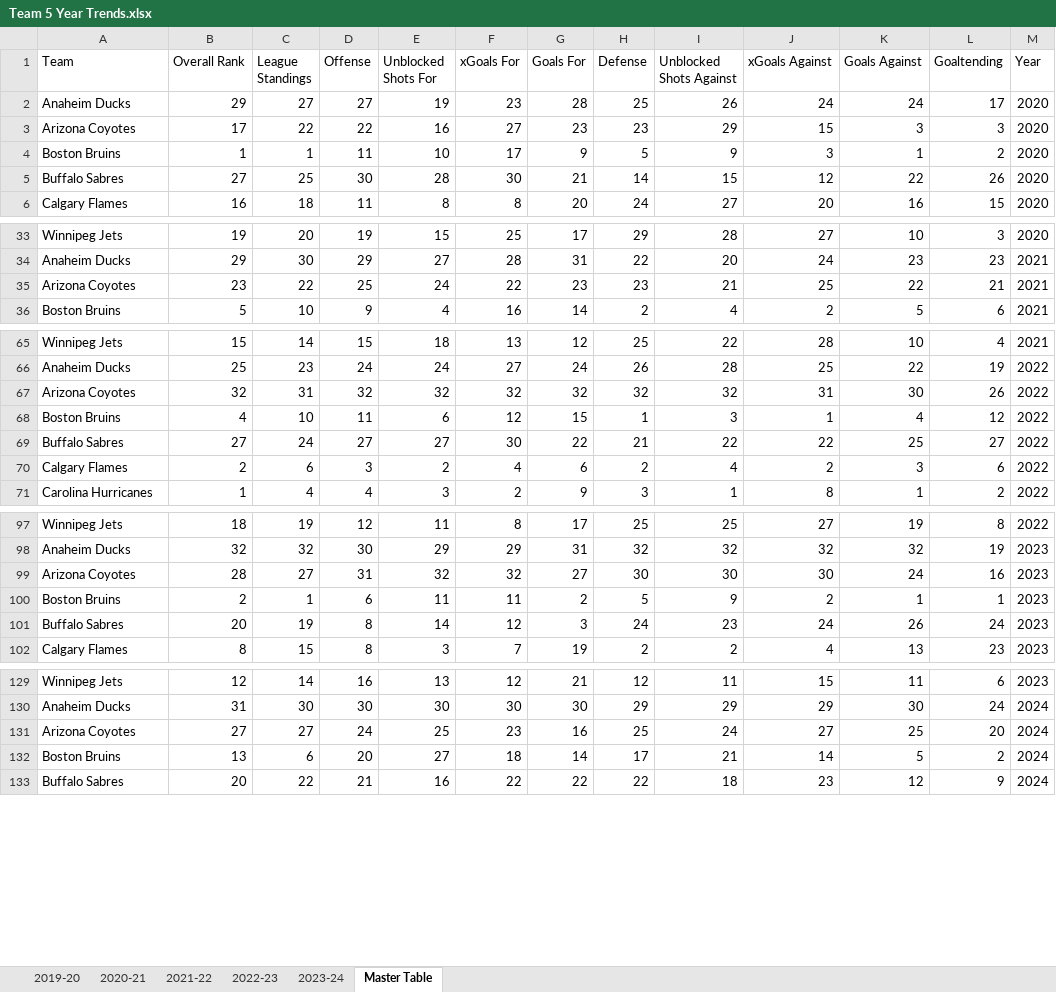
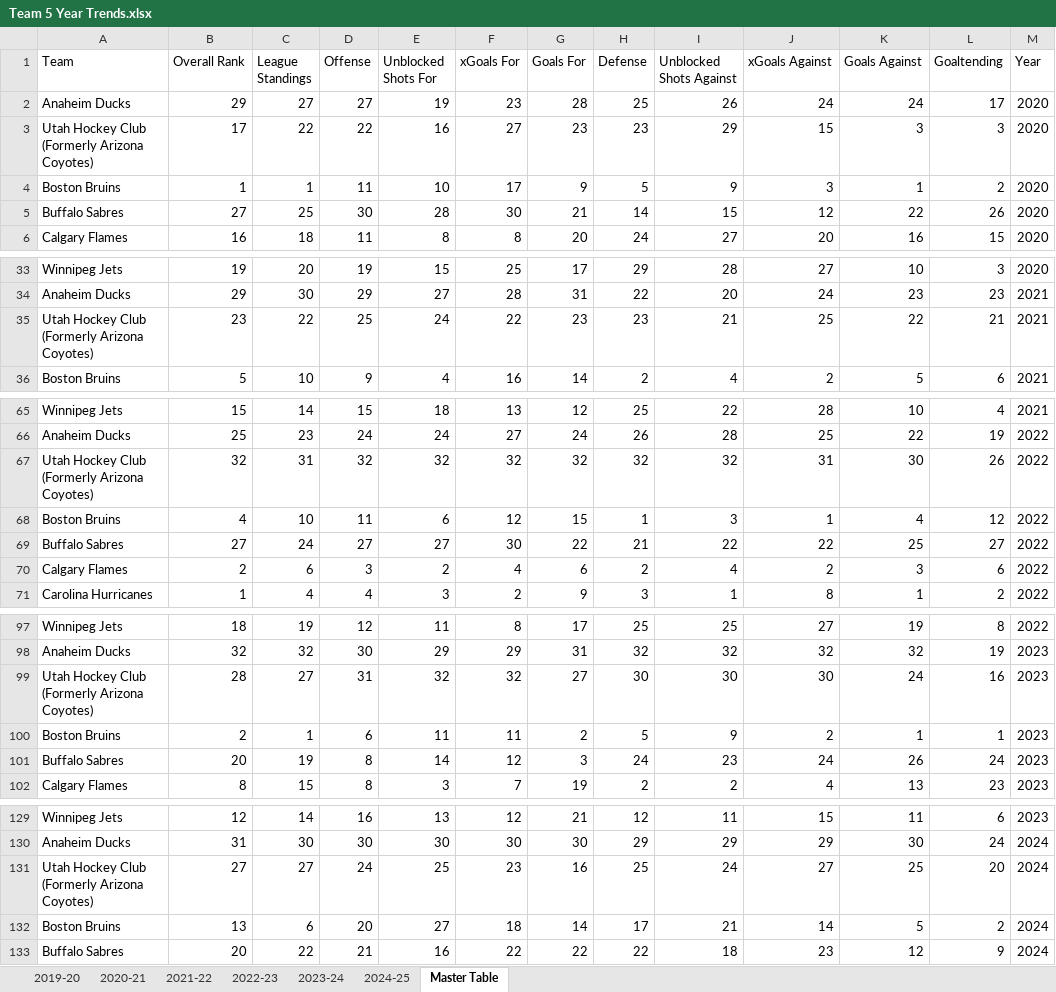
Before and after one commit to hatch47/DataAnalystProjects, an Excel workbook: 2023-24 Conditional Formatting Cards/5 Year Trends/Team 5 Year Trends.xlsx, sheet Master Table, drawn as a sheet; only a part is shown, gaps mark what is left out; values as stored, in another font and other column widths than the file's, no borders; the diff names each change by its address in the sheet, - before the commit and + after, or states it on an @@ line.

Commit message:
Trends framework and team switch

```diff
--- a/2023-24 Conditional Formatting Cards/5 Year Trends/Team 5 Year Trends.xlsx (sheet Master Table)
+++ b/2023-24 Conditional Formatting Cards/5 Year Trends/Team 5 Year Trends.xlsx (sheet Master Table)
+sheet tab: 2024-25
-A3 (Team): Arizona Coyotes
+A3 (Team): Utah Hockey Club (Formerly Arizona Coyotes)
-A35 (Team): Arizona Coyotes
+A35 (Team): Utah Hockey Club (Formerly Arizona Coyotes)
-A67 (Team): Arizona Coyotes
+A67 (Team): Utah Hockey Club (Formerly Arizona Coyotes)
-A99 (Team): Arizona Coyotes
+A99 (Team): Utah Hockey Club (Formerly Arizona Coyotes)
-A131 (Team): Arizona Coyotes
+A131 (Team): Utah Hockey Club (Formerly Arizona Coyotes)
```
Also changed, not shown: formulas that keep their value, 2 other files.
